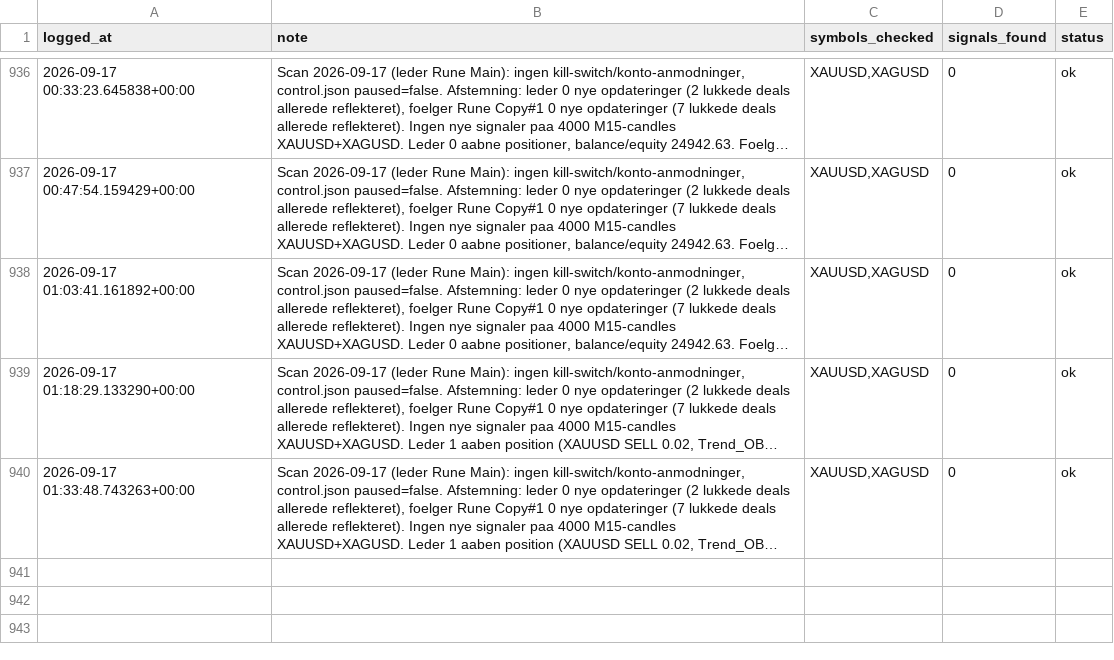
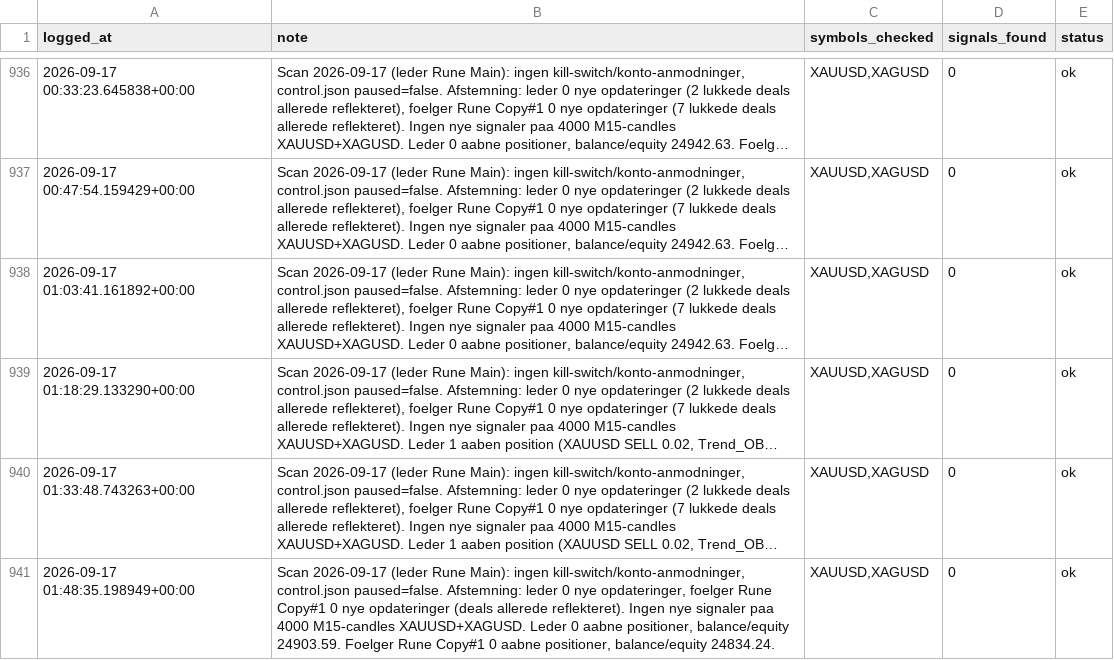
Before and after one commit to Runetherune/trading-dashboard, a CSV file: activity_log.csv, drawn as a sheet; only a part is shown, gaps mark what is left out; long unchanged cells end in …; the diff names each change by its address in the sheet, - before the commit and + after, or states it on an @@ line.

Commit message:
Scan 2026-09-17 (leder Rune Main): ingen kill-switch/konto-anmodninger, control.json paused=false. Afstemning: leder 0 nye opdateringer, foelger Rune Copy#1 0 nye opdateringer (deals allerede reflekteret). Ingen nye signaler paa 4000 M15-candles XAUUSD+XAGUSD. Leder 0 aabne positioner, balance/equity 24903.59. Foelger Rune Copy#1 0 aabne positioner, balance/equity 24834.24.

```diff
--- a/activity_log.csv
+++ b/activity_log.csv
+row 941: 2026-09-17 01:48:35.198949+00:00 | Scan 2026-09-17 (leder Rune Main): ingen kill-switch/konto-anmodninger, control.json paused=false. Afstemning: leder 0 nye opdateringer, foelger Rune Copy#1 0 nye opdateringer (deals allerede reflekteret). Ingen nye signaler paa 4000 M15-candles XAUUSD+XAGUSD. Leder 0 aabne positioner, balance/equity 24903.59. Foelger Rune Copy#1 0 aabne positioner, balance/equity 24834.24. | XAUUSD,XAGUSD | 0 | ok
```
Also changed, not shown: account_status.csv, 1 other file.
